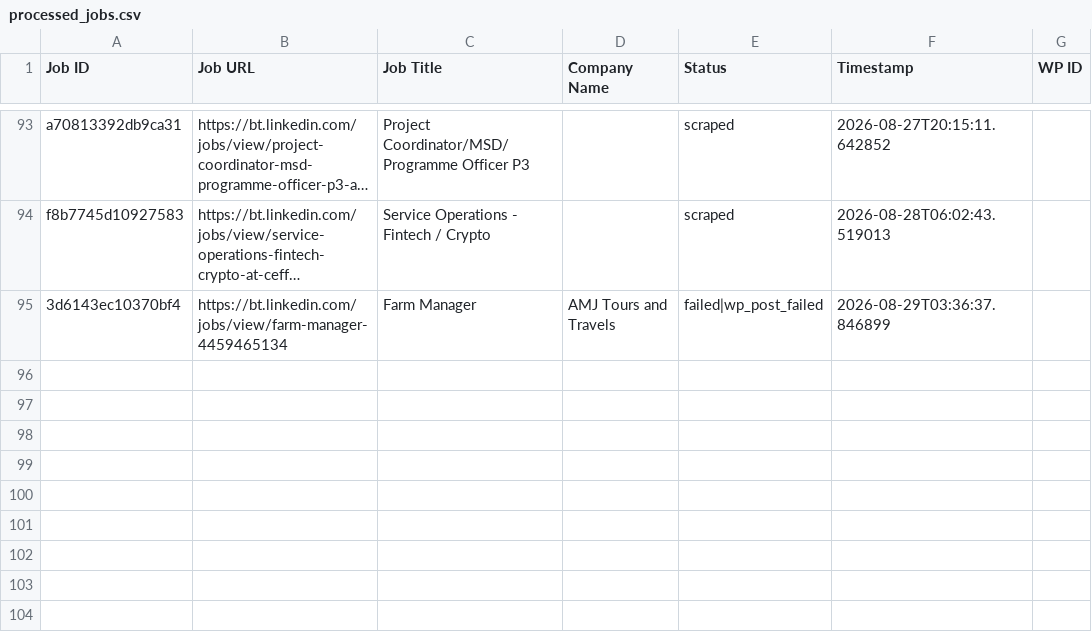
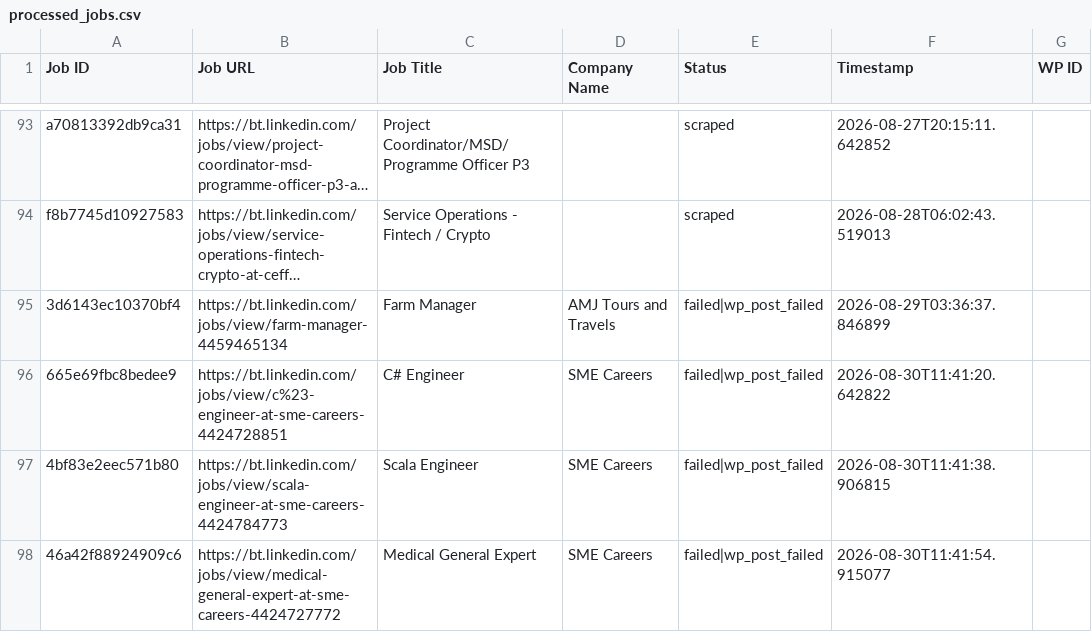
Before and after one commit to innovationinc2000/bt, a CSV file: processed_jobs.csv, drawn as a sheet; only a part is shown, gaps mark what is left out; long unchanged cells end in …; the diff names each change by its address in the sheet, - before the commit and + after, or states it on an @@ line.

```diff
--- a/processed_jobs.csv
+++ b/processed_jobs.csv
+row 96: 665e69fbc8bedee9 | https://bt.linkedin.com/jobs/view/c%23-engineer-at-sme-careers-4424728851 | C# Engineer | SME Careers | failed|wp_post_failed | 2026-08-30T11:41:20.642822
+row 97: 4bf83e2eec571b80 | https://bt.linkedin.com/jobs/view/scala-engineer-at-sme-careers-4424784773 | Scala Engineer | SME Careers | failed|wp_post_failed | 2026-08-30T11:41:38.906815
+row 98: 46a42f88924909c6 | https://bt.linkedin.com/jobs/view/medical-general-expert-at-sme-careers-4424727772 | Medical General Expert | SME Careers | failed|wp_post_failed | 2026-08-30T11:41:54.915077
```
